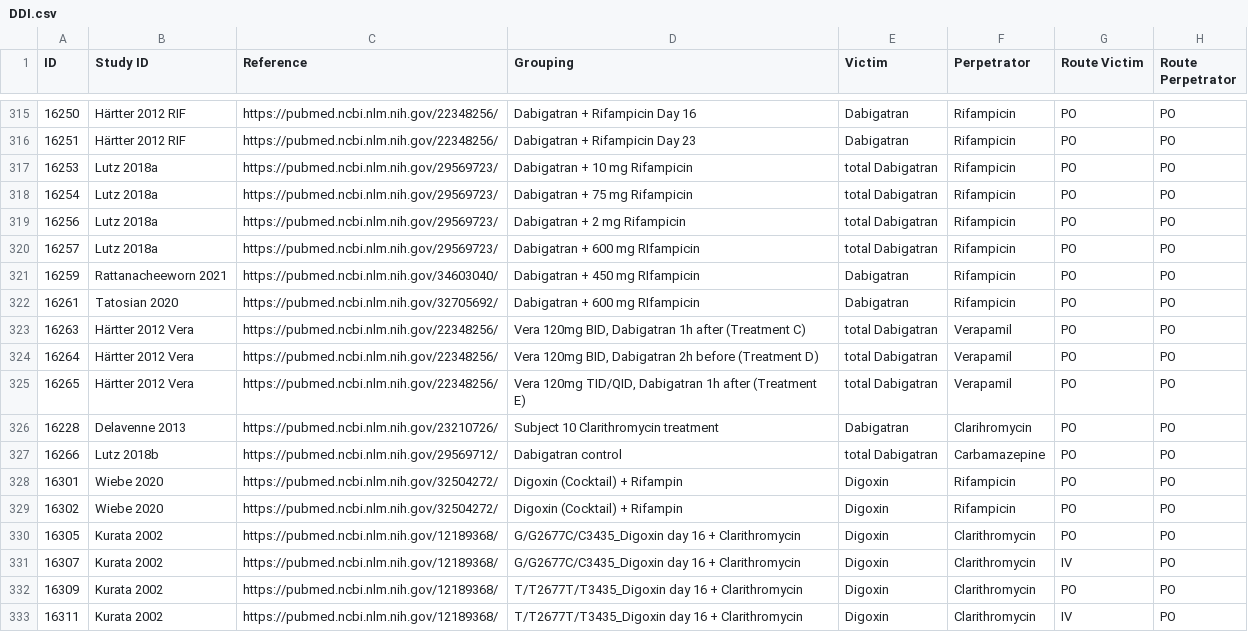
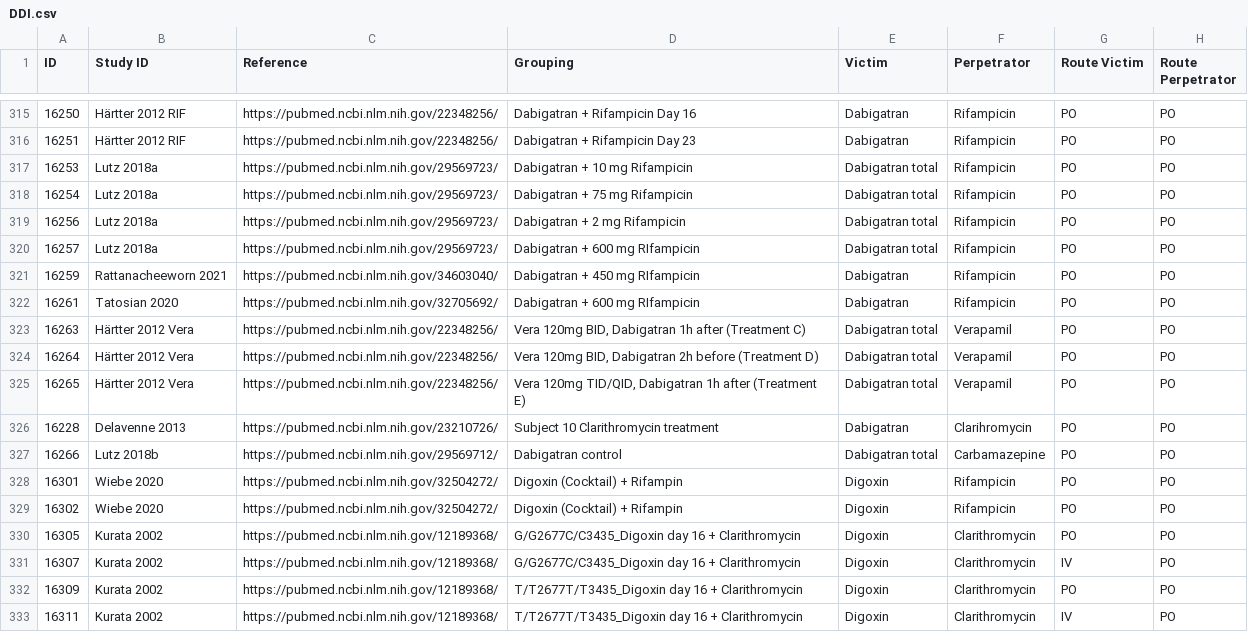
Before and after one commit to nina-nauwelaerts/Database-for-observed-data, a CSV file: DDI.csv, drawn as a sheet; only a part is shown, gaps mark what is left out; the diff names each change by its address in the sheet, - before the commit and + after, or states it on an @@ line.

Commit message:
Bug fixes (#102)
* Adds Carbamazepine-Midazolam-DDI data reported by Kanefendt et al. 2023

* Removes empty lines in csv file

* Some bug fixes

```diff
--- a/DDI.csv
+++ b/DDI.csv
-E317:E320 (Victim): total Dabigatran
+E317:E320 (Victim): Dabigatran total
-E323:E325 (Victim): total Dabigatran
+E323:E325 (Victim): Dabigatran total
-E327 (Victim): total Dabigatran
+E327 (Victim): Dabigatran total
```
Also changed, not shown: 1 other file.
